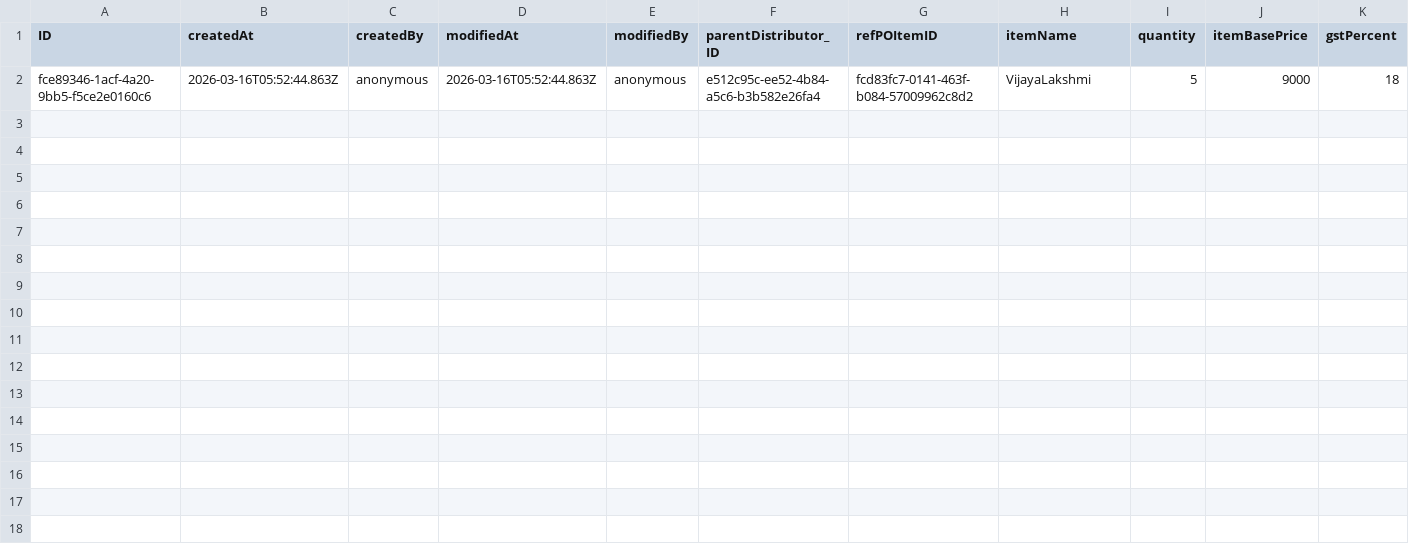
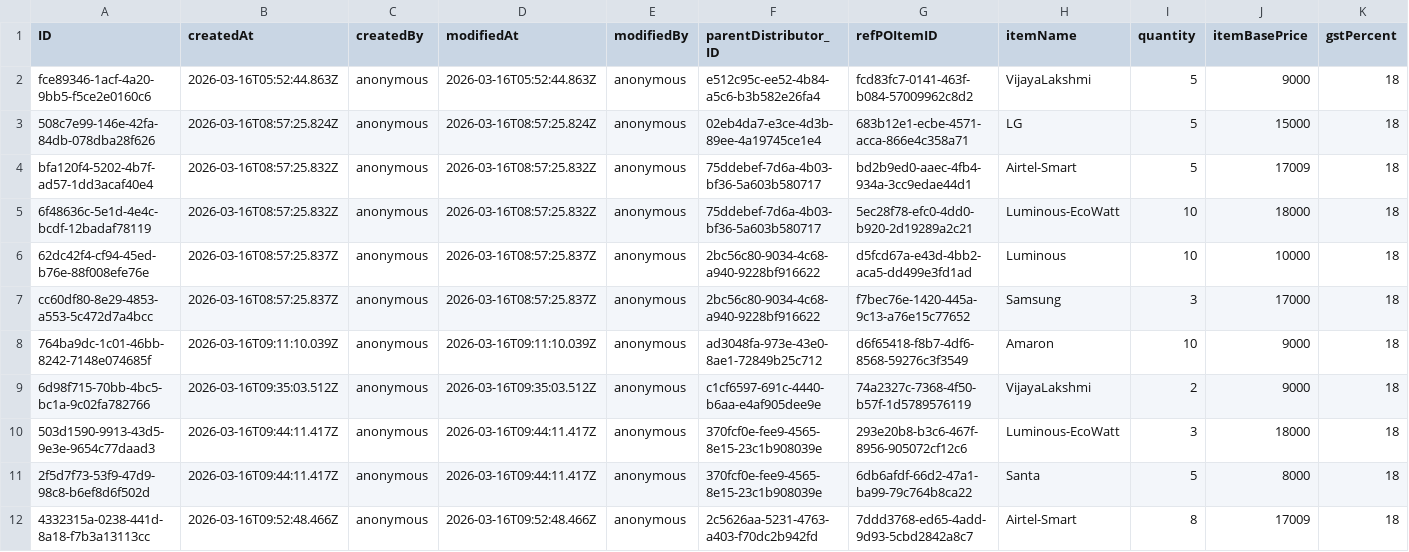
Before and after one commit to Shobhitha-Bhat/Retail_Inventory_And_Billing_Mgmt_System-V2-, a CSV file: db/data/my.retailshop.DistributorOrderItems.csv, drawn as a sheet; the diff names each change by its address in the sheet, - before the commit and + after, or states it on an @@ line.

```diff
--- a/db/data/my.retailshop.DistributorOrderItems.csv
+++ b/db/data/my.retailshop.DistributorOrderItems.csv
+row 3: 508c7e99-146e-42fa-84db-078dba28f626 | 2026-03-16T08:57:25.824Z | anonymous | 2026-03-16T08:57:25.824Z | anonymous | 02eb4da7-e3ce-4d3b-89ee-4a19745ce1e4 | 683b12e1-ecbe-4571-acca-866e4c358a71 | LG | 5 | 15000 | 18
+row 4: bfa120f4-5202-4b7f-ad57-1dd3acaf40e4 | 2026-03-16T08:57:25.832Z | anonymous | 2026-03-16T08:57:25.832Z | anonymous | 75ddebef-7d6a-4b03-bf36-5a603b580717 | bd2b9ed0-aaec-4fb4-934a-3cc9edae44d1 | Airtel-Smart | 5 | 17009 | 18
+row 5: 6f48636c-5e1d-4e4c-bcdf-12badaf78119 | 2026-03-16T08:57:25.832Z | anonymous | 2026-03-16T08:57:25.832Z | anonymous | 75ddebef-7d6a-4b03-bf36-5a603b580717 | 5ec28f78-efc0-4dd0-b920-2d19289a2c21 | Luminous-EcoWatt | 10 | 18000 | 18
+row 6: 62dc42f4-cf94-45ed-b76e-88f008efe76e | 2026-03-16T08:57:25.837Z | anonymous | 2026-03-16T08:57:25.837Z | anonymous | 2bc56c80-9034-4c68-a940-9228bf916622 | d5fcd67a-e43d-4bb2-aca5-dd499e3fd1ad | Luminous | 10 | 10000 | 18
+row 7: cc60df80-8e29-4853-a553-5c472d7a4bcc | 2026-03-16T08:57:25.837Z | anonymous | 2026-03-16T08:57:25.837Z | anonymous | 2bc56c80-9034-4c68-a940-9228bf916622 | f7bec76e-1420-445a-9c13-a76e15c77652 | Samsung | 3 | 17000 | 18
+row 8: 764ba9dc-1c01-46bb-8242-7148e074685f | 2026-03-16T09:11:10.039Z | anonymous | 2026-03-16T09:11:10.039Z | anonymous | ad3048fa-973e-43e0-8ae1-72849b25c712 | d6f65418-f8b7-4df6-8568-59276c3f3549 | Amaron | 10 | 9000 | 18
+row 9: 6d98f715-70bb-4bc5-bc1a-9c02fa782766 | 2026-03-16T09:35:03.512Z | anonymous | 2026-03-16T09:35:03.512Z | anonymous | c1cf6597-691c-4440-b6aa-e4af905dee9e | 74a2327c-7368-4f50-b57f-1d5789576119 | VijayaLakshmi | 2 | 9000 | 18
+row 10: 503d1590-9913-43d5-9e3e-9654c77daad3 | 2026-03-16T09:44:11.417Z | anonymous | 2026-03-16T09:44:11.417Z | anonymous | 370fcf0e-fee9-4565-8e15-23c1b908039e | 293e20b8-b3c6-467f-8956-905072cf12c6 | Luminous-EcoWatt | 3 | 18000 | 18
+row 11: 2f5d7f73-53f9-47d9-98c8-b6ef8d6f502d | 2026-03-16T09:44:11.417Z | anonymous | 2026-03-16T09:44:11.417Z | anonymous | 370fcf0e-fee9-4565-8e15-23c1b908039e | 6db6afdf-66d2-47a1-ba99-79c764b8ca22 | Santa | 5 | 8000 | 18
+row 12: 4332315a-0238-441d-8a18-f7b3a13113cc | 2026-03-16T09:52:48.466Z | anonymous | 2026-03-16T09:52:48.466Z | anonymous | 2c5626aa-5231-4763-a403-f70dc2b942fd | 7ddd3768-ed65-4add-9d93-5cbd2842a8c7 | Airtel-Smart | 8 | 17009 | 18
```
Also changed, not shown: db/data/my.retailshop.GR.csv, db/data/my.retailshop.GRItems.csv, 10 other files.
